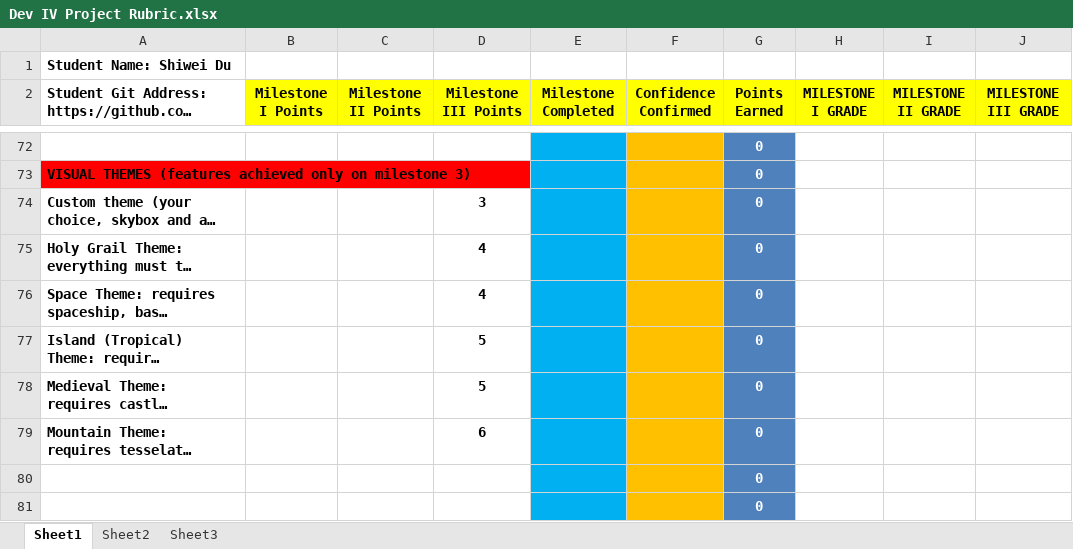
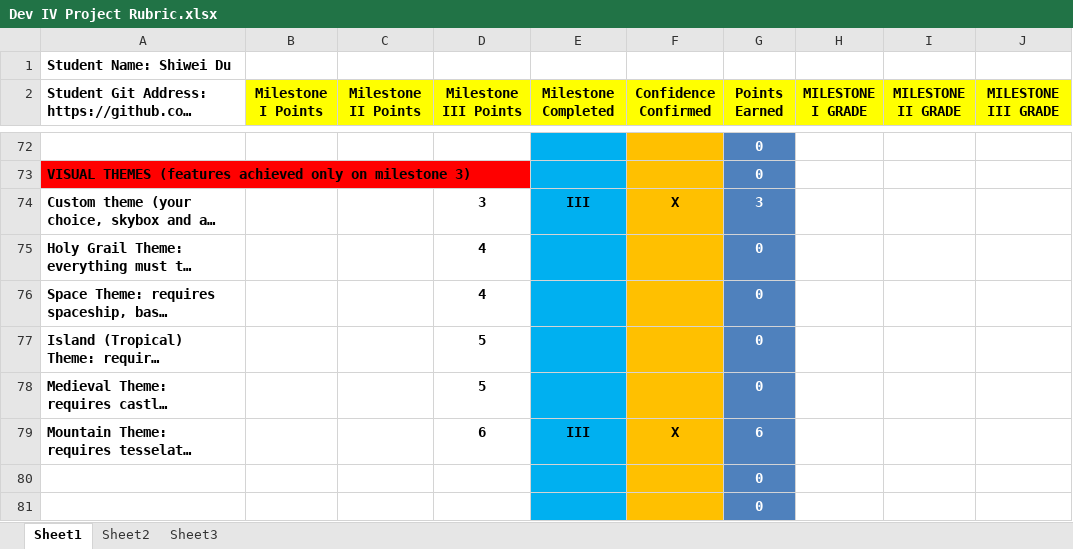
Before and after one commit to shankkkyyy/GFXPROJECT, an Excel workbook: Dev IV Project Rubric.xlsx, sheet Sheet1, drawn as a sheet; only a part is shown, gaps mark what is left out; long unchanged cells end in …; values as stored, in another font and other column widths than the file's, no borders; conditional formats not drawn; the diff covers the shown part only; the diff names each change by its address in the sheet, - before the commit and + after, or states it on an @@ line.

Commit message:
mega milestone

```diff
--- a/Dev IV Project Rubric.xlsx (sheet Sheet1)
+++ b/Dev IV Project Rubric.xlsx (sheet Sheet1)
-E74 (Milestone Completed): (empty)
+E74 (Milestone Completed): III
-F74 (Confidence Confirmed): (empty)
+F74 (Confidence Confirmed): X
-G74 (Points Earned): 0
+G74 (Points Earned): 3
-E79 (Milestone Completed): (empty)
+E79 (Milestone Completed): III
-F79 (Confidence Confirmed): (empty)
+F79 (Confidence Confirmed): X
-G79 (Points Earned): 0
+G79 (Points Earned): 6
```
Also changed, not shown: 1 added row, 1 removed row and 17 edited cells elsewhere in this sheet, 53 other files.
